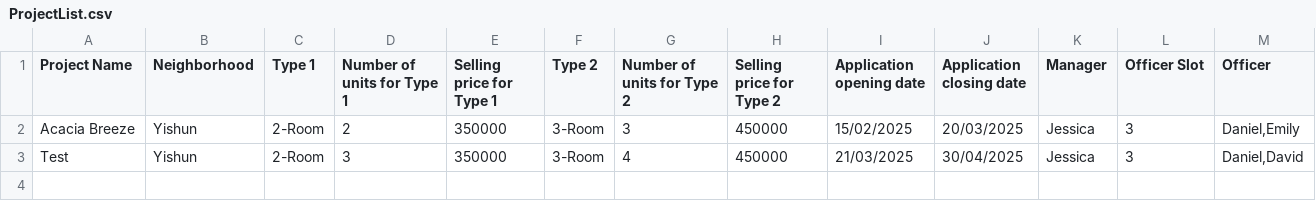
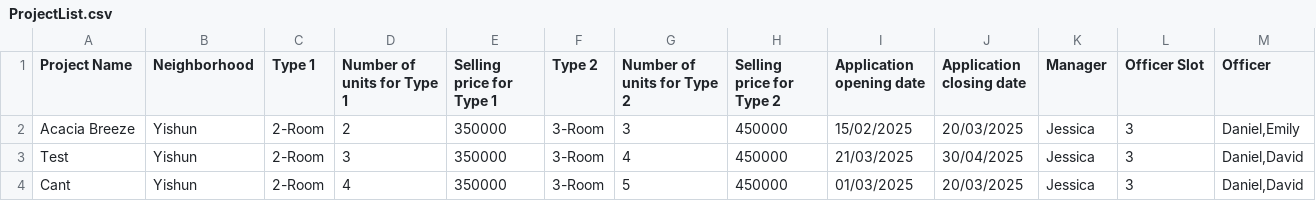
Before and after one commit to tziyang12/sc2002-proj, a CSV file: src/Data/ProjectList.csv, drawn as a sheet; the diff names each change by its address in the sheet, - before the commit and + after, or states it on an @@ line.

Commit message:
Fixed Officer Registration

```diff
--- a/src/Data/ProjectList.csv
+++ b/src/Data/ProjectList.csv
+row 4: Cant | Yishun | 2-Room | 4 | 350000 | 3-Room | 5 | 450000 | 01/03/2025 | 20/03/2025 | Jessica | 3 | Daniel,David
```
Also changed, not shown: 4 other files.
